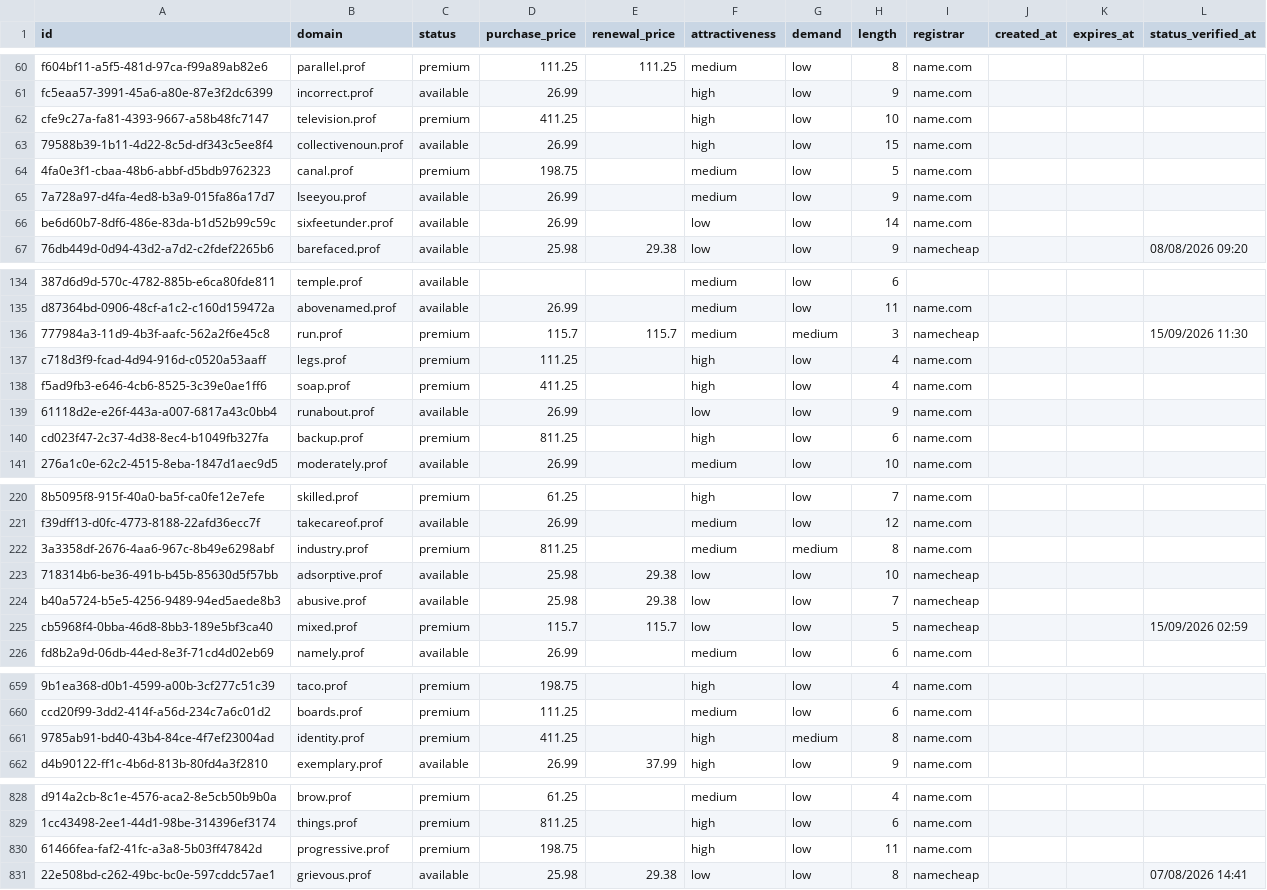
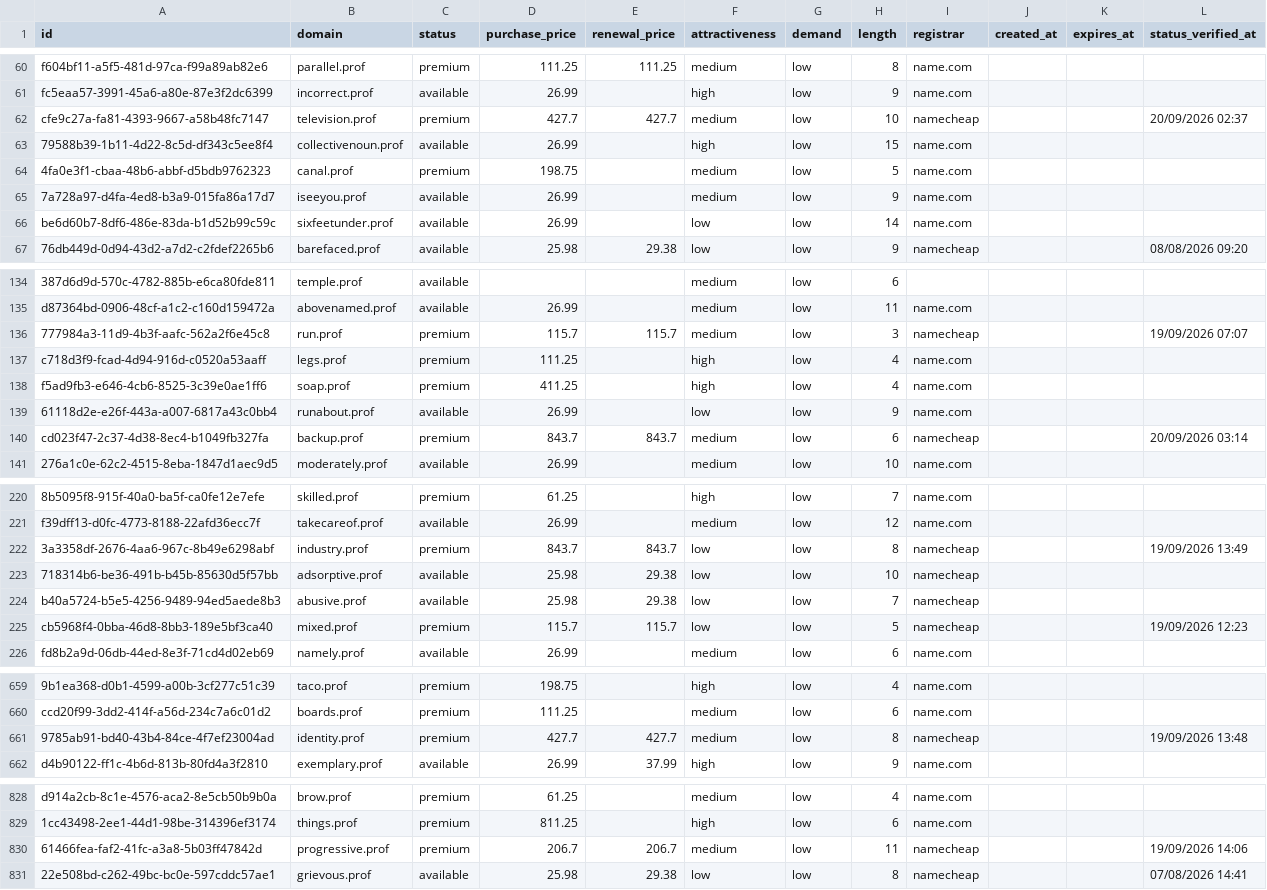
Before and after one commit to UniqueDomains/prof-oneword-domains, a CSV file: prof.csv, drawn as a sheet; only a part is shown, gaps mark what is left out; the diff covers the shown part only; the diff names each change by its address in the sheet, - before the commit and + after, or states it on an @@ line.

Commit message:
Domains update

```diff
--- a/prof.csv
+++ b/prof.csv
-D62 (purchase_price): 411.25
+D62 (purchase_price): 427.7
-E62 (renewal_price): (empty)
+E62 (renewal_price): 427.7
-F62 (attractiveness): high
+F62 (attractiveness): medium
-I62 (registrar): name.com
+I62 (registrar): namecheap
-L62 (status_verified_at): (empty)
+L62 (status_verified_at): 20/09/2026 02:37
-B65 (domain): Iseeyou.prof
+B65 (domain): iseeyou.prof
-G136 (demand): medium
+G136 (demand): low
-L136 (status_verified_at): 15/09/2026 11:30
+L136 (status_verified_at): 19/09/2026 07:07
-D140 (purchase_price): 811.25
+D140 (purchase_price): 843.7
-E140 (renewal_price): (empty)
+E140 (renewal_price): 843.7
-F140 (attractiveness): high
+F140 (attractiveness): medium
-I140 (registrar): name.com
+I140 (registrar): namecheap
-L140 (status_verified_at): (empty)
+L140 (status_verified_at): 20/09/2026 03:14
-D222 (purchase_price): 811.25
+D222 (purchase_price): 843.7
-E222 (renewal_price): (empty)
+E222 (renewal_price): 843.7
-F222 (attractiveness): medium
+F222 (attractiveness): low
-G222 (demand): medium
+G222 (demand): low
-I222 (registrar): name.com
+I222 (registrar): namecheap
-L222 (status_verified_at): (empty)
+L222 (status_verified_at): 19/09/2026 13:49
-L225 (status_verified_at): 15/09/2026 02:59
+L225 (status_verified_at): 19/09/2026 12:23
-D661 (purchase_price): 411.25
+D661 (purchase_price): 427.7
-E661 (renewal_price): (empty)
+E661 (renewal_price): 427.7
-F661 (attractiveness): high
+F661 (attractiveness): medium
-G661 (demand): medium
+G661 (demand): low
-I661 (registrar): name.com
+I661 (registrar): namecheap
-L661 (status_verified_at): (empty)
+L661 (status_verified_at): 19/09/2026 13:48
-D830 (purchase_price): 198.75
+D830 (purchase_price): 206.7
-E830 (renewal_price): (empty)
+E830 (renewal_price): 206.7
-F830 (attractiveness): high
+F830 (attractiveness): medium
-I830 (registrar): name.com
+I830 (registrar): namecheap
-L830 (status_verified_at): (empty)
+L830 (status_verified_at): 19/09/2026 14:06
```
Also changed, not shown: 79 edited cells elsewhere in this file, 4 other files.
